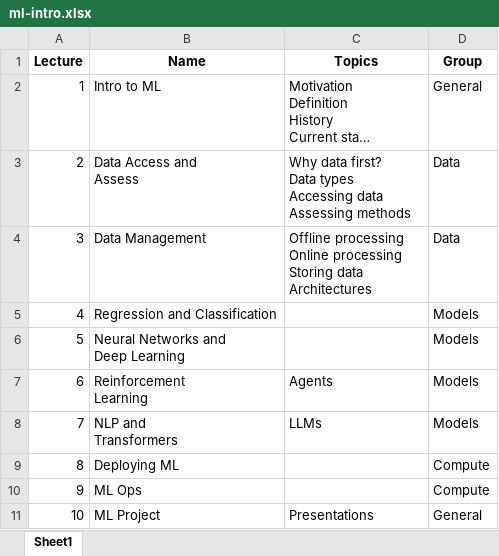
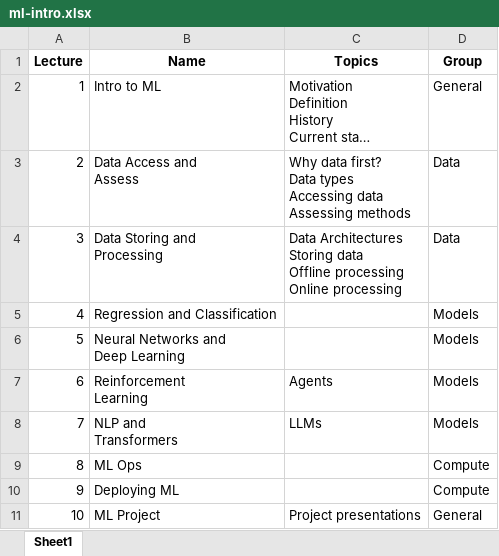
Before and after one commit to cabrerac/cabrerac.github.io, an Excel workbook: plans/ml-intro.xlsx, sheet Sheet1, drawn as a sheet; long unchanged cells end in …; values as stored, in another font and other column widths than the file's, no borders; ↵ is a line break in a cell; the diff names each change by its address in the sheet, - before the commit and + after, or states it on an @@ line.

Commit message:
updating lecture plan

```diff
--- a/plans/ml-intro.xlsx (sheet Sheet1)
+++ b/plans/ml-intro.xlsx (sheet Sheet1)
-B4 (Name): Data Management
+B4 (Name): Data Storing and ↵ Processing
-C4 (Topics): Offline processing ↵ Online processing ↵ Storing data ↵ Architectures
+C4 (Topics): Data Architectures ↵ Storing data ↵ Offline processing ↵ Online processing
-B9 (Name): Deploying ML
+B9 (Name): ML Ops
-B10 (Name): ML Ops
+B10 (Name): Deploying ML
-C11 (Topics): Presentations
+C11 (Topics): Project presentations
```
Also changed, not shown: 1 other file.
